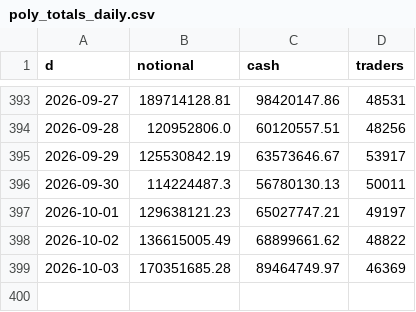
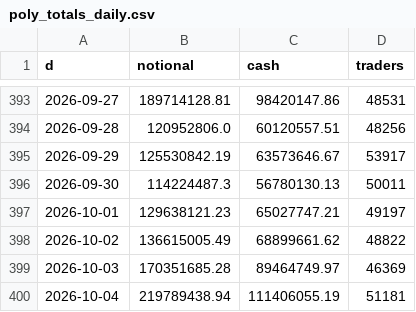
Before and after one commit to coreyjoshuamiller/prediction-market-public-metrics, a CSV file: data/poly_totals_daily.csv, drawn as a sheet; only a part is shown, gaps mark what is left out; the diff names each change by its address in the sheet, - before the commit and + after, or states it on an @@ line.

```diff
--- a/data/poly_totals_daily.csv
+++ b/data/poly_totals_daily.csv
+row 400: 2026-10-04 | 219789438.94 | 111406055.19 | 51181
```
Also changed, not shown: data/pmus_daily.csv, 9 other files.
